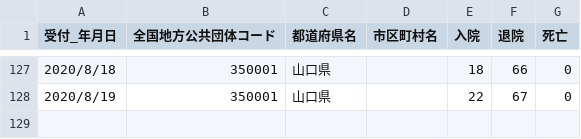
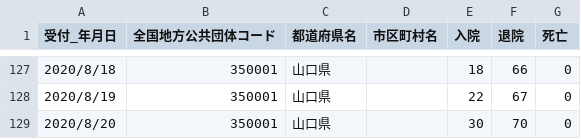
Before and after one commit to yamaguchi-ruby/sars2-yamaguchi, a CSV file: 350001_yamaguchi_covid19_hospitalization.csv, drawn as a sheet; only a part is shown, gaps mark what is left out.

Commit message:
new

```diff
--- a/350001_yamaguchi_covid19_hospitalization.csv
+++ b/350001_yamaguchi_covid19_hospitalization.csv
@@ -128 +128,2 @@
 2020/8/19,350001,山口県,,22,67,0
+2020/8/20,350001,山口県,,30,70,0
```
